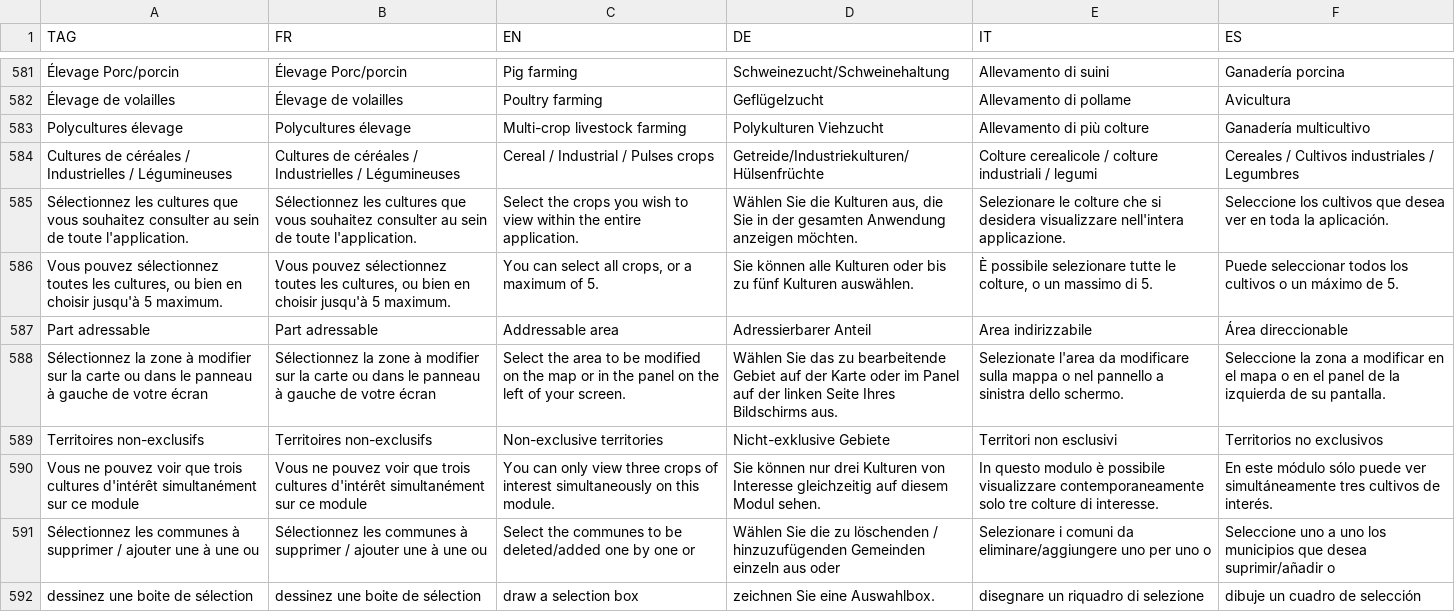
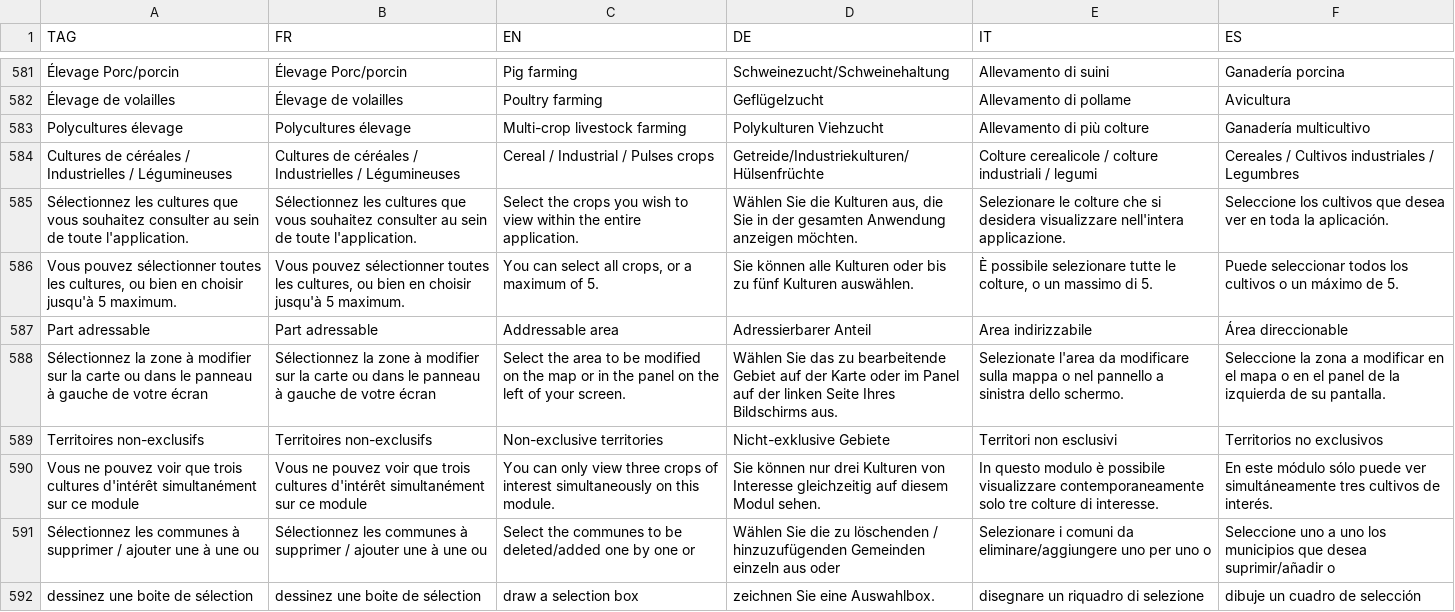
Before and after one commit to hyperplanning/hyperassets, a CSV file: translations.csv, drawn as a sheet; only a part is shown, gaps mark what is left out.

Commit message:
Update translations.csv

```diff
--- a/translations.csv
+++ b/translations.csv
@@ -585,3 +585,3 @@ Cultures de céréales / Industrielles / Légumineuses,Cultures de céréales /
 Sélectionnez les cultures que vous souhaitez consulter au sein de toute l'application.,Sélectionnez les cultures que vous souhaitez consulter au sein de toute l'application.,Select the crops you wish to view within the entire application.,"Wählen Sie die Kulturen aus, die Sie in der gesamten Anwendung anzeigen möchten.",Selezionare le colture che si desidera visualizzare nell'intera applicazione.,Seleccione los cultivos que desea ver en toda la aplicación.
-"Vous pouvez sélectionnez toutes les cultures, ou bien en choisir jusqu'à 5 maximum.","Vous pouvez sélectionnez toutes les cultures, ou bien en choisir jusqu'à 5 maximum.","You can select all crops, or a maximum of 5.",Sie können alle Kulturen oder bis zu fünf Kulturen auswählen.,"È possibile selezionare tutte le colture, o un massimo di 5.",Puede seleccionar todos los cultivos o un máximo de 5.
+"Vous pouvez sélectionner toutes les cultures, ou bien en choisir jusqu'à 5 maximum.","Vous pouvez sélectionner toutes les cultures, ou bien en choisir jusqu'à 5 maximum.","You can select all crops, or a maximum of 5.",Sie können alle Kulturen oder bis zu fünf Kulturen auswählen.,"È possibile selezionare tutte le colture, o un massimo di 5.",Puede seleccionar todos los cultivos o un máximo de 5.
 Part adressable,Part adressable,Addressable area,Adressierbarer Anteil,Area indirizzabile,Área direccionable
```
